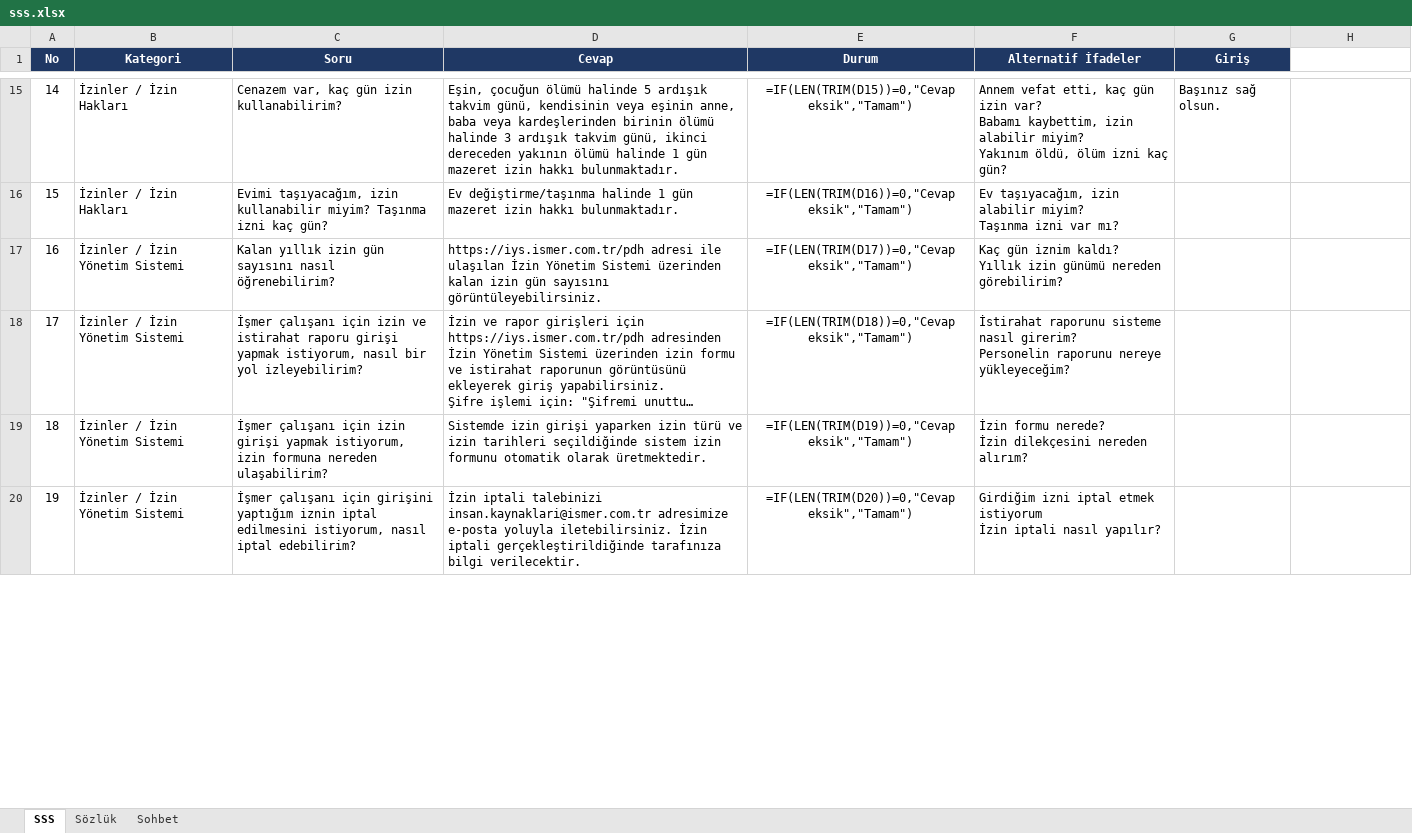
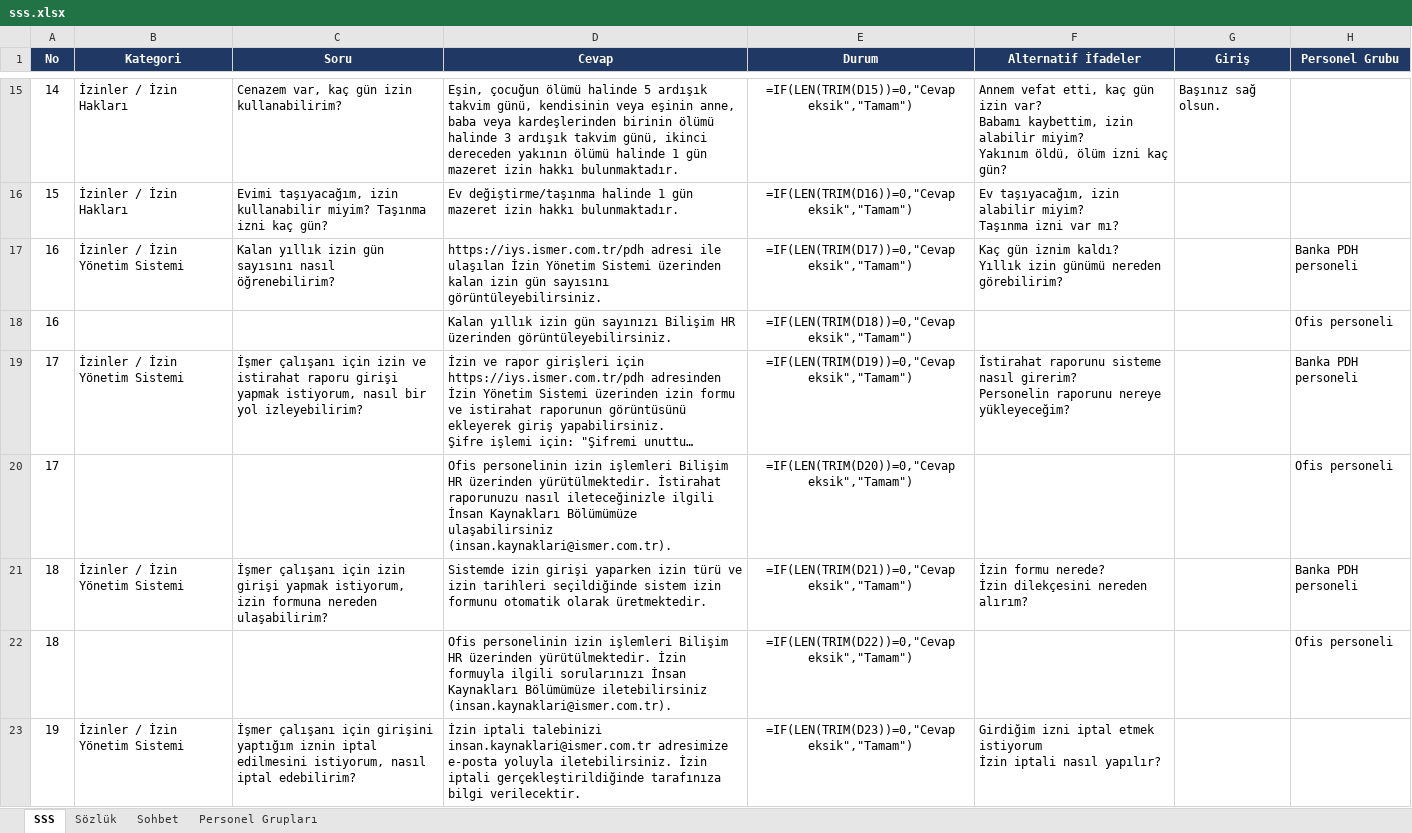
Before and after one commit to Kcbleu/ismer-ik-asistan, an Excel workbook: data/sss.xlsx, sheet SSS, drawn as a sheet; only a part is shown, gaps mark what is left out; long unchanged cells end in …; values as stored, in another font and other column widths than the file's, no borders; formulas without a stored value are shown as written; addresses are those after the commit; the diff covers the shown part only; the diff names each change by its address in the sheet, - before the commit and + after, or states it on an @@ line.

Commit message:
Arayüz, logolar ve SSS güncellemeleri; eşleştirici iyileştirmeleri
Yeni amblem ve kule görselleri, sohbet ekranı ve portal düzenlemeleri, güncel SSS ve test soruları. KURGU.md kaldırıldı.

```diff
--- a/data/sss.xlsx (sheet SSS)
+++ b/data/sss.xlsx (sheet SSS)
+sheet tab: Personel Grupları
-H1: (empty)
+H1: Personel Grubu
-H1 fill: none
+H1 fill: #1F3864
-H17 (Personel Grubu): (empty)
+H17 (Personel Grubu): Banka PDH personeli
+row 18: 16 |  |  | Kalan yıllık izin gün sayınızı Bilişim HR üzerinden görüntüleyebilirsiniz. | =IF(LEN(TRIM(D18))=0,"Cevap eksik","Tamam") |  |  | Ofis personeli
-E19 (Durum): =IF(LEN(TRIM(D18))=0,"Cevap eksik","Tamam")
+E19 (Durum): =IF(LEN(TRIM(D19))=0,"Cevap eksik","Tamam")
-H19 (Personel Grubu): (empty)
+H19 (Personel Grubu): Banka PDH personeli
+row 20: 17 |  |  | Ofis personelinin izin işlemleri Bilişim HR üzerinden yürütülmektedir. İstirahat raporunuzu nasıl ileteceğinizle ilgili İnsan Kaynakları Bölümümüze ulaşabilirsiniz (insan.kaynaklari@ismer.com.tr). | =IF(LEN(TRIM(D20))=0,"Cevap eksik","Tamam") |  |  | Ofis personeli
-E21 (Durum): =IF(LEN(TRIM(D19))=0,"Cevap eksik","Tamam")
+E21 (Durum): =IF(LEN(TRIM(D21))=0,"Cevap eksik","Tamam")
-H21 (Personel Grubu): (empty)
+H21 (Personel Grubu): Banka PDH personeli
+row 22: 18 |  |  | Ofis personelinin izin işlemleri Bilişim HR üzerinden yürütülmektedir. İzin formuyla ilgili sorularınızı İnsan Kaynakları Bölümümüze iletebilirsiniz (insan.kaynaklari@ismer.com.tr). | =IF(LEN(TRIM(D22))=0,"Cevap eksik","Tamam") |  |  | Ofis personeli
-E23 (Durum): =IF(LEN(TRIM(D20))=0,"Cevap eksik","Tamam")
+E23 (Durum): =IF(LEN(TRIM(D23))=0,"Cevap eksik","Tamam")
```
Also changed, not shown: 3 added rows, 2 removed rows and 22 edited cells elsewhere in this sheet, sheet Sözlük, sheet Sohbet, data/test_sorular.xlsx, 13 other files.
